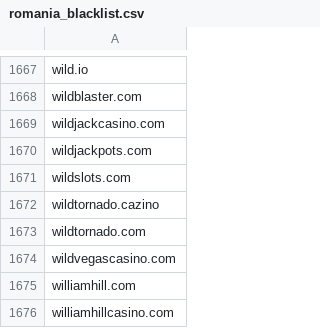
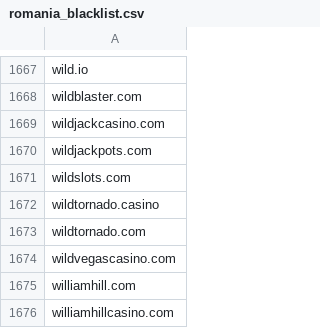
Before and after one commit to itsJustinCase/gamble-eagle, a CSV file: romania_blacklist.csv, drawn as a sheet; only a part is shown, gaps mark what is left out.

Commit message:
Update romania_blacklist.csv

```diff
--- a/romania_blacklist.csv
+++ b/romania_blacklist.csv
@@ -1671,3 +1671,3 @@ wildjackpots.com
 wildslots.com
-wildtornado.cazino
+wildtornado.casino
 wildtornado.com
```
